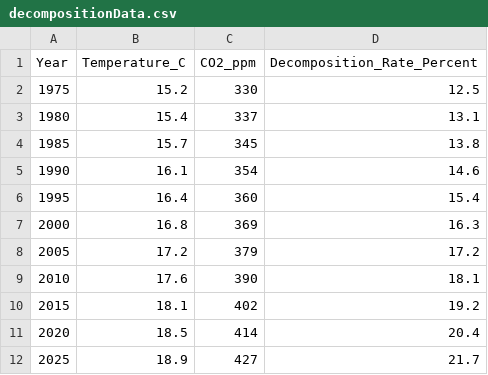
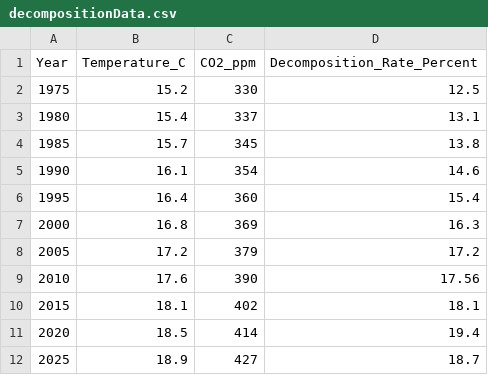
Before and after one commit to wahidthebot/Science-Project, a CSV file: inputCSV/decompositionData.csv, drawn as a sheet.

Commit message:
Updated data

```diff
--- a/inputCSV/decompositionData.csv
+++ b/inputCSV/decompositionData.csv
@@ -8,5 +8,5 @@ Year,Temperature_C,CO2_ppm,Decomposition_Rate_Percent
 2005,17.2,379,17.2
-2010,17.6,390,18.1
-2015,18.1,402,19.2
-2020,18.5,414,20.4
-2025,18.9,427,21.7
+2010,17.6,390,17.56
+2015,18.1,402,18.1
+2020,18.5,414,19.4
+2025,18.9,427,18.7
```
Also changed, not shown: inputCSV/extendedData.csv, inputCSV/growthData.csv, 5 other files.
